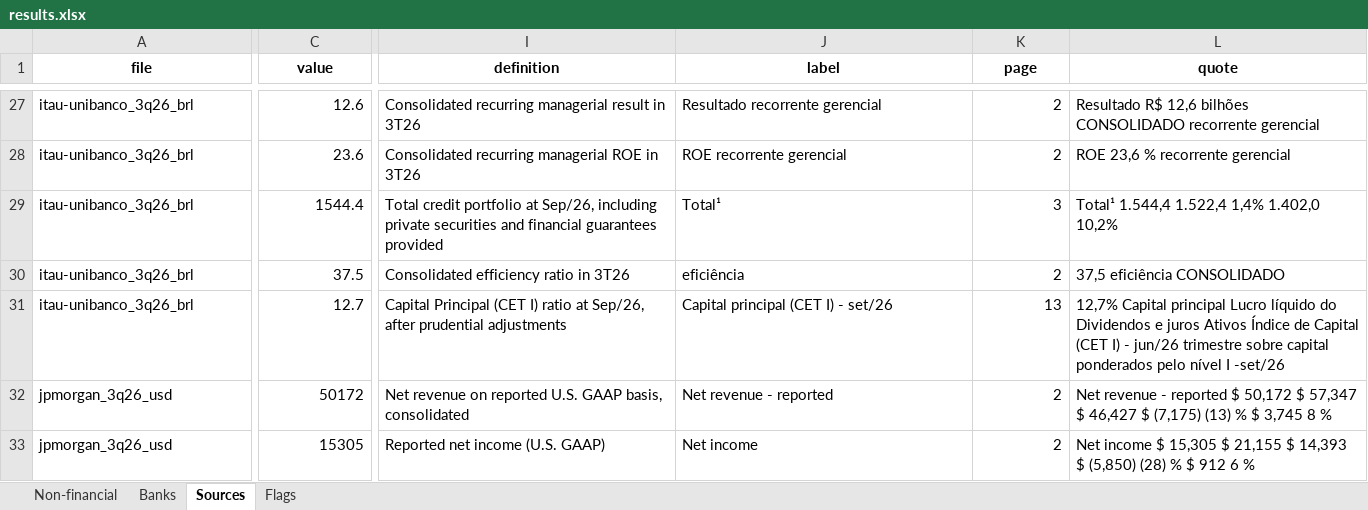
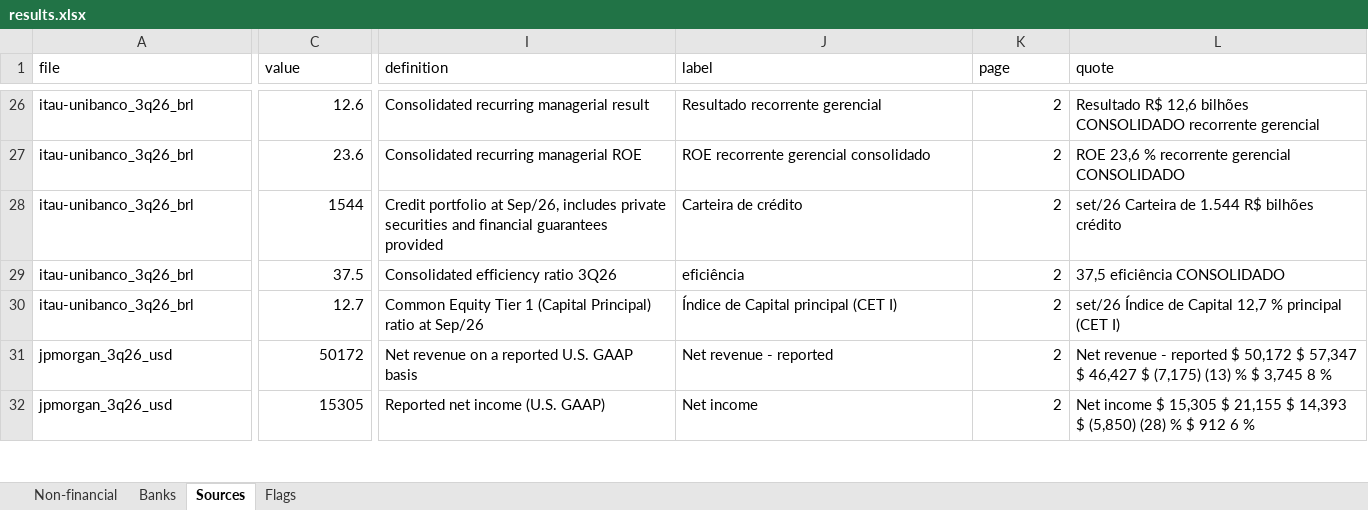
Before and after one commit to gcavalcanti006/equity-research-ai, an Excel workbook: earnings-release-extractor/outputs/results.xlsx, sheet Sources, drawn as a sheet; only a part is shown, gaps mark what is left out; values as stored, in another font and other column widths than the file's, no borders; addresses are those after the commit; the diff covers the shown part only; the diff names each change by its address in the sheet, - before the commit and + after, or states it on an @@ line.

```diff
--- a/earnings-release-extractor/outputs/results.xlsx (sheet Sources)
+++ b/earnings-release-extractor/outputs/results.xlsx (sheet Sources)
@@ A1:L1 bold: on → off, alignment: center → left @@
-I26 (definition): Consolidated recurring managerial result in 3T26
+I26 (definition): Consolidated recurring managerial result
-I27 (definition): Consolidated recurring managerial ROE in 3T26
+I27 (definition): Consolidated recurring managerial ROE
-J27 (label): ROE recorrente gerencial
+J27 (label): ROE recorrente gerencial consolidado
-L27 (quote): ROE 23,6 % recorrente gerencial
+L27 (quote): ROE 23,6 % recorrente gerencial CONSOLIDADO
-C28 (value): 1544.4
+C28 (value): 1544
-I28 (definition): Total credit portfolio at Sep/26, including private securities…
+I28 (definition): Credit portfolio at Sep/26, includes private securities…
-J28 (label): Total¹
+J28 (label): Carteira de crédito
-K28 (page): 3
+K28 (page): 2
-L28 (quote): Total¹ 1.544,4 1.522,4 1,4% 1.402,0 10,2%
+L28 (quote): set/26 Carteira de 1.544 R$ bilhões crédito
-I29 (definition): Consolidated efficiency ratio in 3T26
+I29 (definition): Consolidated efficiency ratio 3Q26
-I30 (definition): Capital Principal (CET I) ratio at Sep/26, after prudential adjustments
+I30 (definition): Common Equity Tier 1 (Capital Principal) ratio at Sep/26
-J30 (label): Capital principal (CET I) - set/26
+J30 (label): Índice de Capital principal (CET I)
-K30 (page): 13
+K30 (page): 2
-L30 (quote): 12,7% Capital principal Lucro líquido do Dividendos e juros Ativos Índice de Capital (CET I) - jun/26 trimestre sobre capital ponderados pelo nível I -set/26
+L30 (quote): set/26 Índice de Capital 12,7 % principal (CET I)
-I31 (definition): …revenue on reported U.S. GAAP basis, consolidated
+I31 (definition): …revenue on a reported U.S. GAAP basis
```
Also changed, not shown: 2 added rows, 2 removed rows, 63 edited cells and cell formats elsewhere in this sheet, sheet Non-financial, sheet Banks, sheet Flags, 7 other files.
